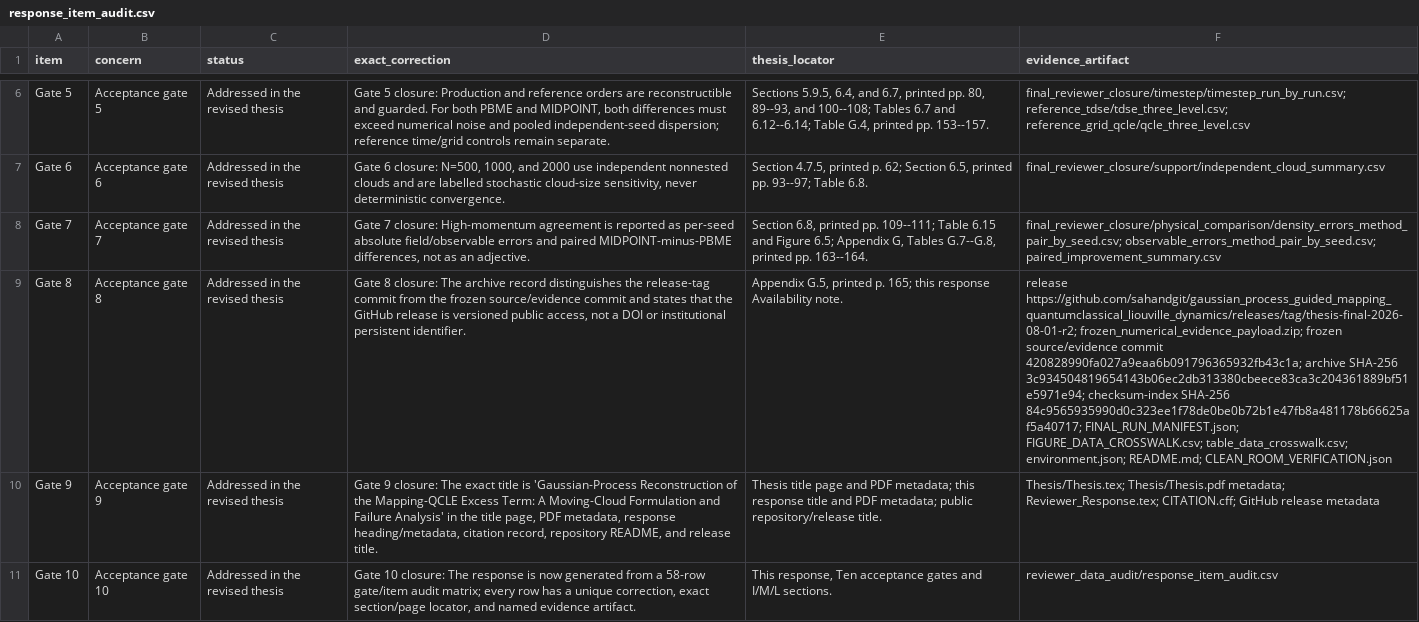
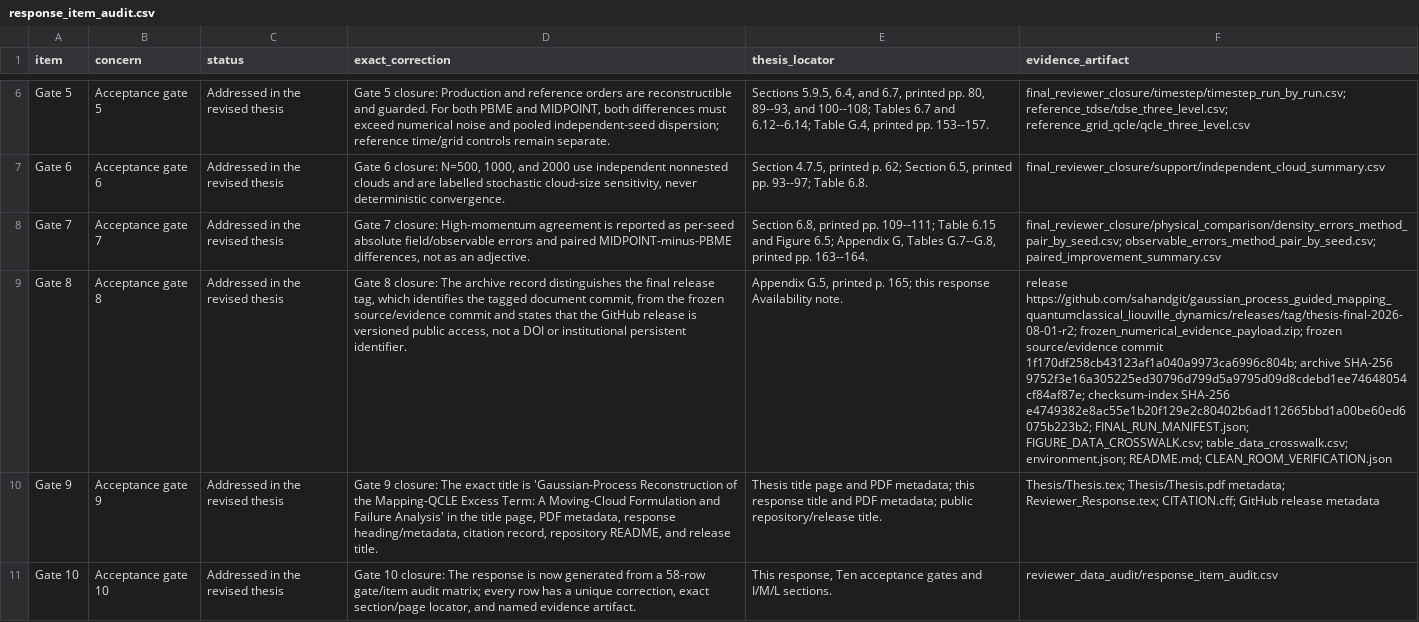
Before and after one commit to sahandgit/gaussian_process_guided_mapping_quantumclassical_liouville_dynamics, a CSV file: release/response_item_audit.csv, drawn as a sheet; only a part is shown, gaps mark what is left out; the diff covers the shown part only; the diff names each change by its address in the sheet, - before the commit and + after, or states it on an @@ line.

Commit message:
Publish corrected thesis and exact examiner audit

```diff
--- a/release/response_item_audit.csv
+++ b/release/response_item_audit.csv
-D9 (exact_correction): …distinguishes the release-tag commit from the…
+D9 (exact_correction): …distinguishes the final release tag, which identifies the tagged document commit, from the…
-F9 (evidence_artifact): …source/evidence commit 420828990fa027a9eaa6b091796365932fb43c1a; archive SHA-256 3c934504819654143b06ec2db313380cbeece83ca3c204361889bf51e5971e94; checksum-index SHA-256 84c9565935990d0c323ee1f78de0be0b72b1e47fb8a481178b66625af5a40717; FINAL_RUN_MANIFEST.json; FIGURE_DATA_CROSSWALK.csv;…
+F9 (evidence_artifact): …source/evidence commit 1f170df258cb43123af1a040a9973ca6996c804b; archive SHA-256 9752f3e16a305225ed30796d799d5a9795d09d8cdebd1ee74648054cf84af87e; checksum-index SHA-256 e4749382e8ac55e1b20f129e2c80402b6ad112665bbd1a00be60ed6075b223b2; FINAL_RUN_MANIFEST.json; FIGURE_DATA_CROSSWALK.csv;…
```
Also changed, not shown: 2 edited cells elsewhere in this file, release/pdf_qa/pdf_compile_render_manifest.csv, 13 other files.
